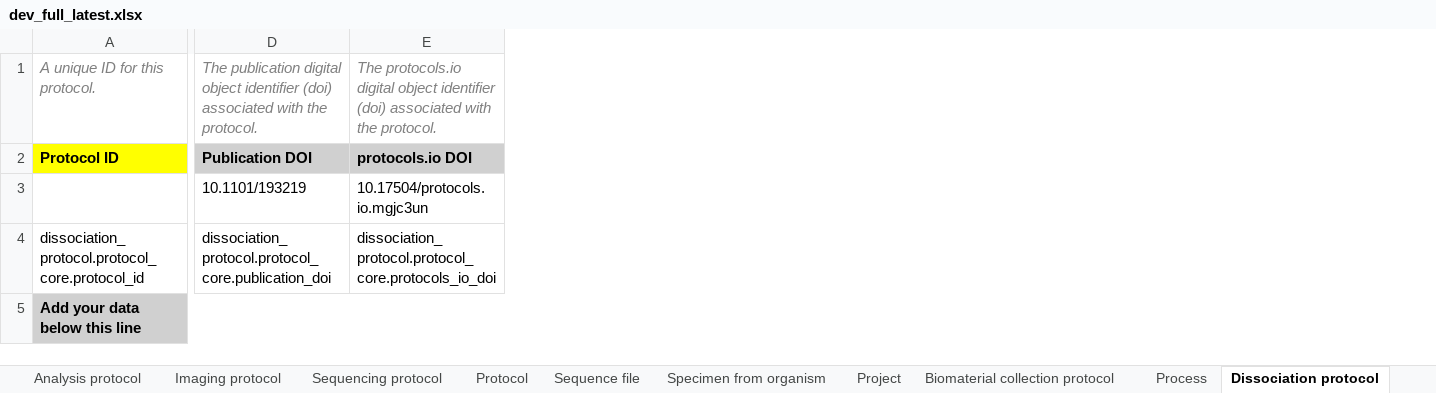
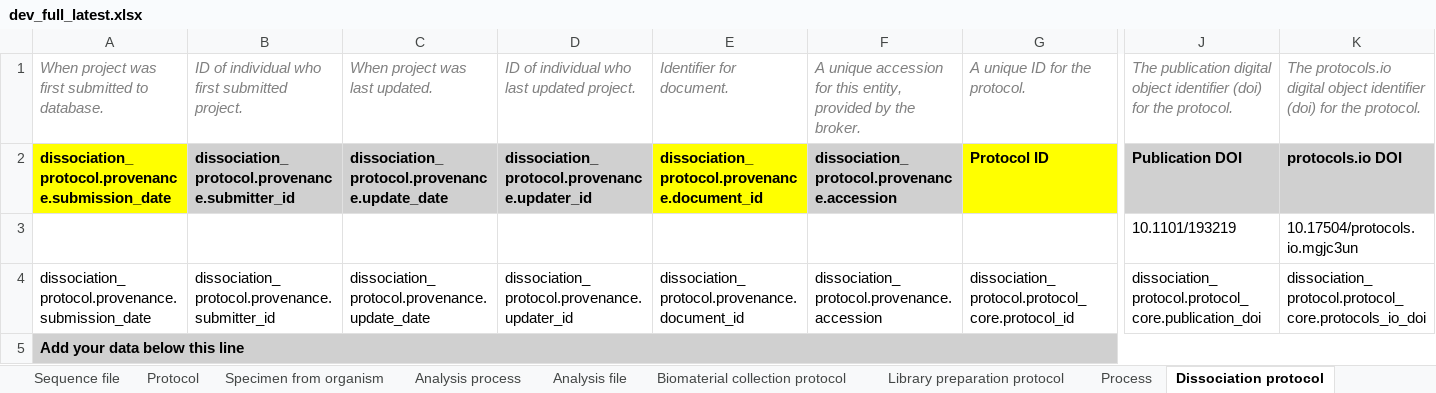
Before and after one commit to hewgreen/hca_sheet_building, an Excel workbook: dev_full_latest.xlsx, sheet Dissociation protocol, drawn as a sheet; only a part is shown, gaps mark what is left out; values as stored, in another font and other column widths than the file's, no borders; removed rows and columns are numbered as before the commit, all else as after; the diff covers the shown part only; the diff names each change by its address in the sheet, - before the commit and + after, or states it on an @@ line.

Commit message:
added script to convert yaml to sheet to allow editing yaml

```diff
--- a/dev_full_latest.xlsx (sheet Dissociation protocol)
+++ b/dev_full_latest.xlsx (sheet Dissociation protocol)
+sheet tab: Analysis process
+sheet tab: Analysis file
@@ sheet tab order changed: Sequence file | Protocol | Specimen from organism | Analysis process | Analysis file | Biomaterial collection protocol | Library preparation protocol | Process | Dissociation protocol @@
+column A, rows 1-5: When project was first submitted to database. | dissociation_protocol.provenance.submission_date |  | dissociation_protocol.provenance.submission_date | Add your data below this line
+column B, rows 1-4: ID of individual who first submitted project. | dissociation_protocol.provenance.submitter_id |  | dissociation_protocol.provenance.submitter_id
+column C, rows 1-4: When project was last updated. | dissociation_protocol.provenance.update_date |  | dissociation_protocol.provenance.update_date
+column D, rows 1-4: ID of individual who last updated project. | dissociation_protocol.provenance.updater_id |  | dissociation_protocol.provenance.updater_id
+column E, rows 1-4: Identifier for document. | dissociation_protocol.provenance.document_id |  | dissociation_protocol.provenance.document_id
+column F, rows 1-4: A unique accession for this entity, provided by the broker. | dissociation_protocol.provenance.accession |  | dissociation_protocol.provenance.accession
-G1: A unique ID for this protocol.
+G1: A unique ID for the protocol.
-J1: …identifier (doi) associated with the protocol.
+J1: …identifier (doi) for the protocol.
-K1: …identifier (doi) associated with the protocol.
+K1: …identifier (doi) for the protocol.
-G5: Add your data below this line
+G5: (empty)
-A5:P5 merged
```
Also changed, not shown: 4 edited cells elsewhere in this sheet, sheet Analysis protocol, sheet Donor organism, sheet Cell line, sheet Cell suspension, sheet Specimen from organism, sheet Project, 14 more sheets, other sheet tabs, 4 other files.
